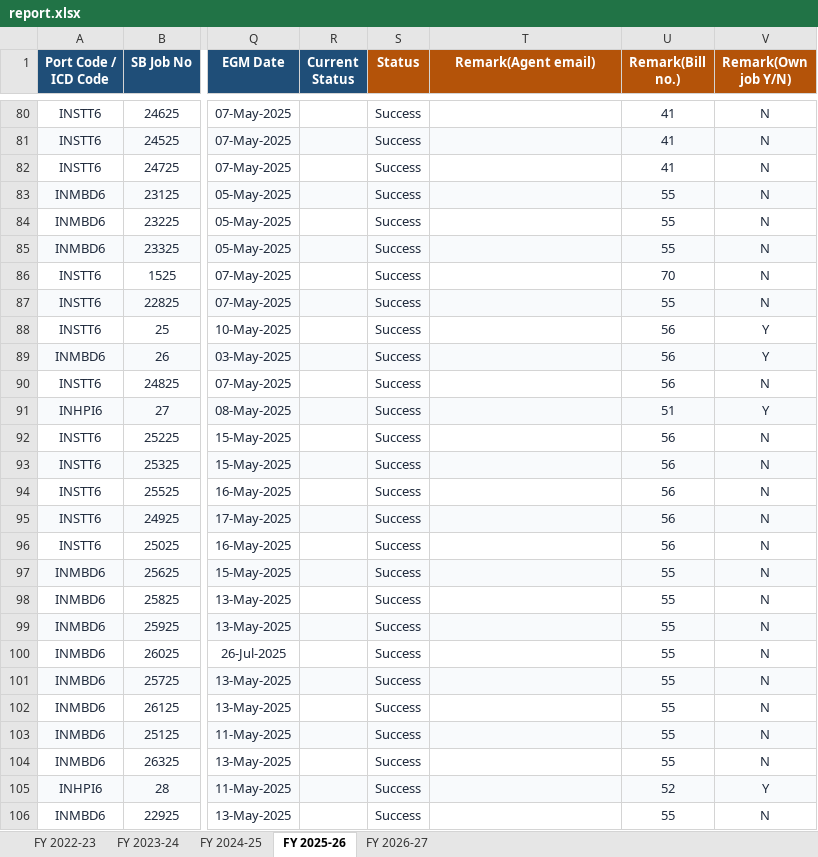
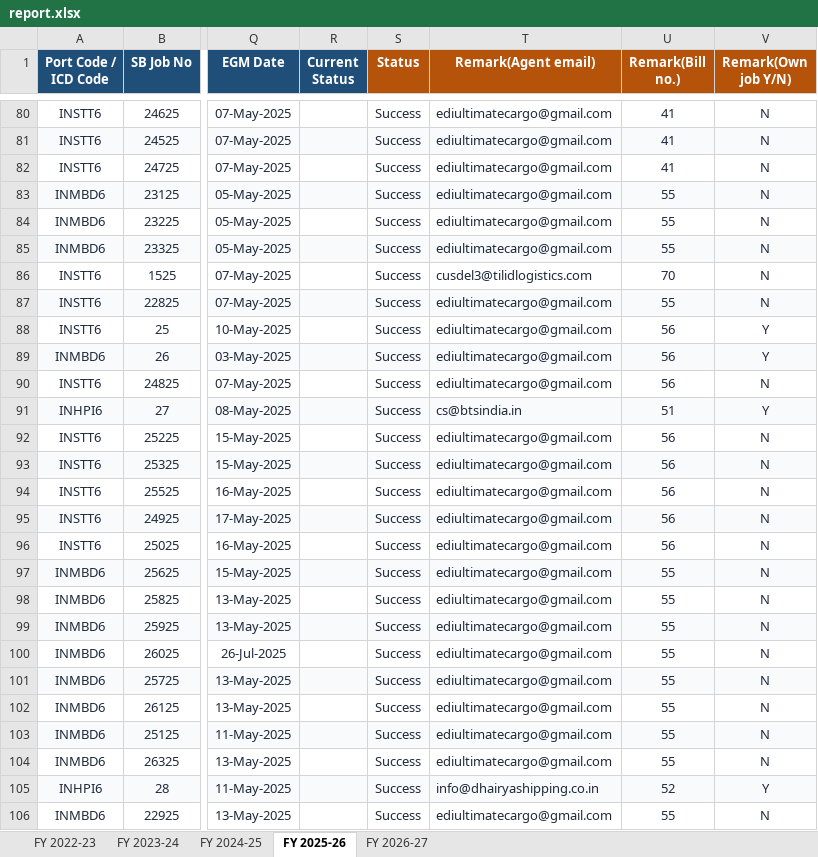
Before and after one commit to quantavil/daily-report-local, an Excel workbook: report.xlsx, sheet FY 2025-26, drawn as a sheet; only a part is shown, gaps mark what is left out; values as stored, in another font and other column widths than the file's, no borders; conditional formats not drawn; the diff covers the shown part only; the diff names each change by its address in the sheet, - before the commit and + after, or states it on an @@ line.

```diff
--- a/report.xlsx (sheet FY 2025-26)
+++ b/report.xlsx (sheet FY 2025-26)
-T80:T85 (Remark(Agent email)): (empty)
+T80:T85 (Remark(Agent email)): ediultimatecargo@gmail.com
-T86 (Remark(Agent email)): (empty)
+T86 (Remark(Agent email)): cusdel3@tilidlogistics.com
-T87:T90 (Remark(Agent email)): (empty)
+T87:T90 (Remark(Agent email)): ediultimatecargo@gmail.com
-T91 (Remark(Agent email)): (empty)
+T91 (Remark(Agent email)): cs@btsindia.in
-T92:T104 (Remark(Agent email)): (empty)
+T92:T104 (Remark(Agent email)): ediultimatecargo@gmail.com
-T105 (Remark(Agent email)): (empty)
+T105 (Remark(Agent email)): info@dhairyashipping.co.in
-T106 (Remark(Agent email)): (empty)
+T106 (Remark(Agent email)): ediultimatecargo@gmail.com
```
Also changed, not shown: 902 edited cells elsewhere in this sheet, 1 other file.
